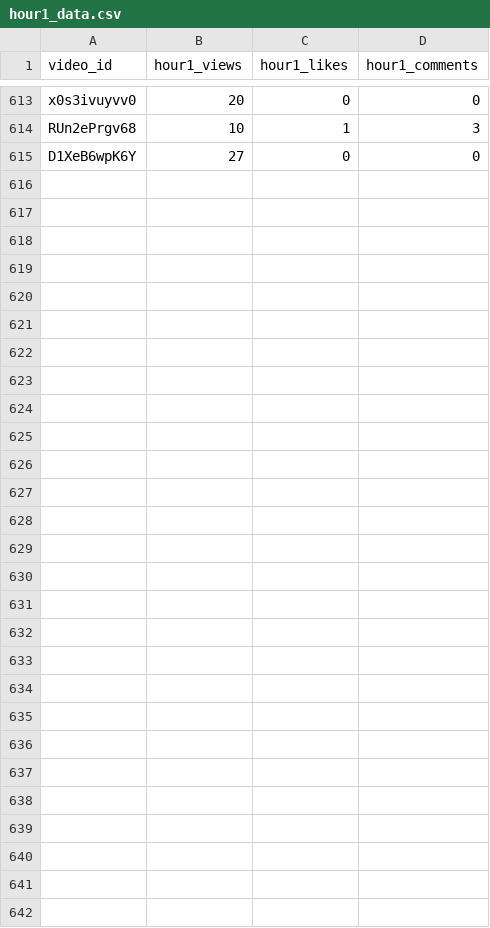
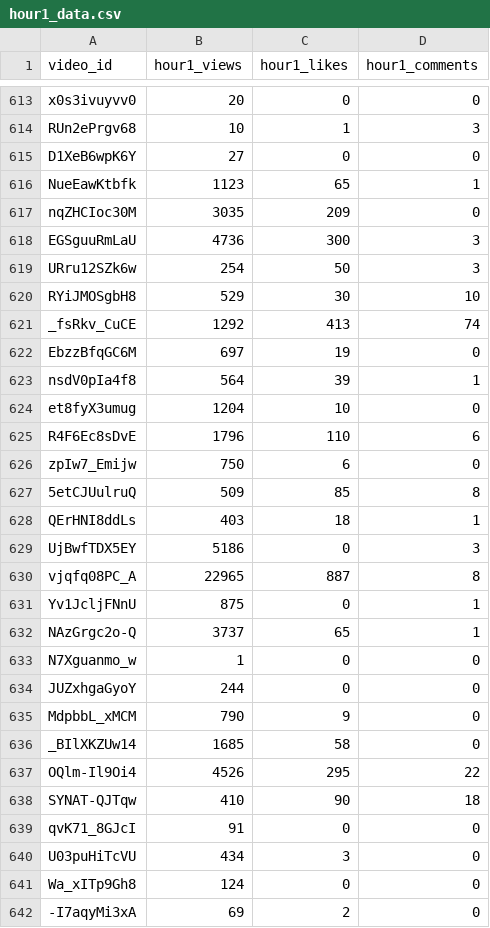
Before and after one commit to jaskiratkalra26/Youtube-Data-Extraction-Pipeline, a CSV file: hour1_data.csv, drawn as a sheet; only a part is shown, gaps mark what is left out.

```diff
--- a/hour1_data.csv
+++ b/hour1_data.csv
@@ -615 +615,28 @@ RUn2ePrgv68,10,1,3
 D1XeB6wpK6Y,27,0,0
+NueEawKtbfk,1123,65,1
+nqZHCIoc30M,3035,209,0
+EGSguuRmLaU,4736,300,3
+URru12SZk6w,254,50,3
+RYiJMOSgbH8,529,30,10
+_fsRkv_CuCE,1292,413,74
+EbzzBfqGC6M,697,19,0
+nsdV0pIa4f8,564,39,1
+et8fyX3umug,1204,10,0
+R4F6Ec8sDvE,1796,110,6
+zpIw7_Emijw,750,6,0
+5etCJUulruQ,509,85,8
+QErHNI8ddLs,403,18,1
+UjBwfTDX5EY,5186,0,3
+vjqfq08PC_A,22965,887,8
+Yv1JcljFNnU,875,0,1
+NAzGrgc2o-Q,3737,65,1
+N7Xguanmo_w,1,0,0
+JUZxhgaGyoY,244,0,0
+MdpbbL_xMCM,790,9,0
+_BIlXKZUw14,1685,58,0
+OQlm-Il9Oi4,4526,295,22
+SYNAT-QJTqw,410,90,18
+qvK71_8GJcI,91,0,0
+U03puHiTcVU,434,3,0
+Wa_xITp9Gh8,124,0,0
+-I7aqyMi3xA,69,2,0
```
Also changed, not shown: pending_videos.csv, static_data.csv.
